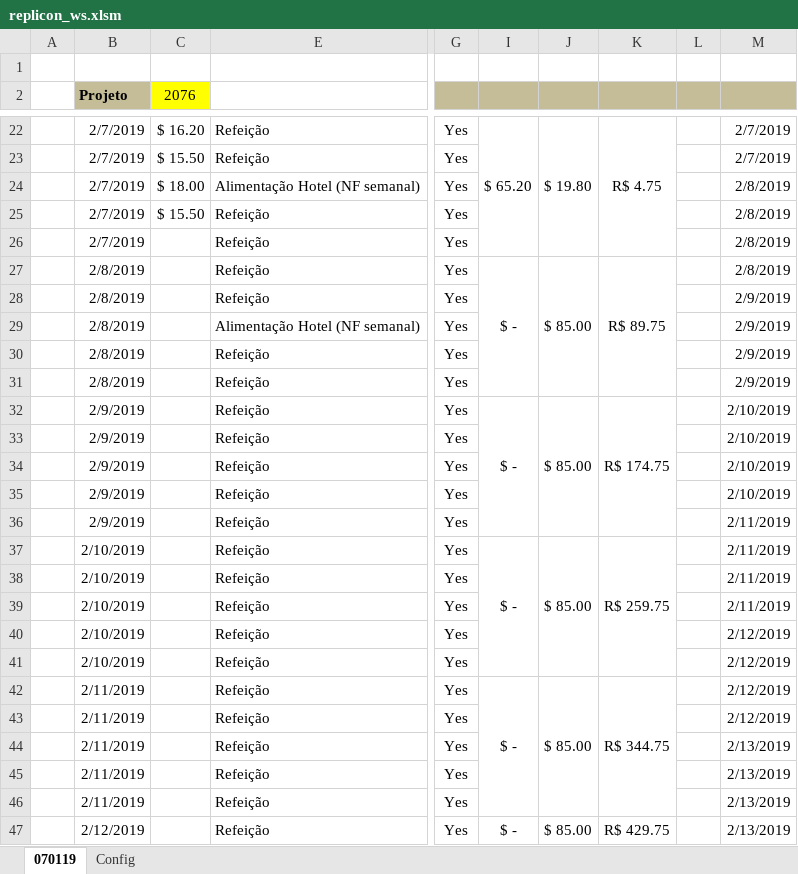
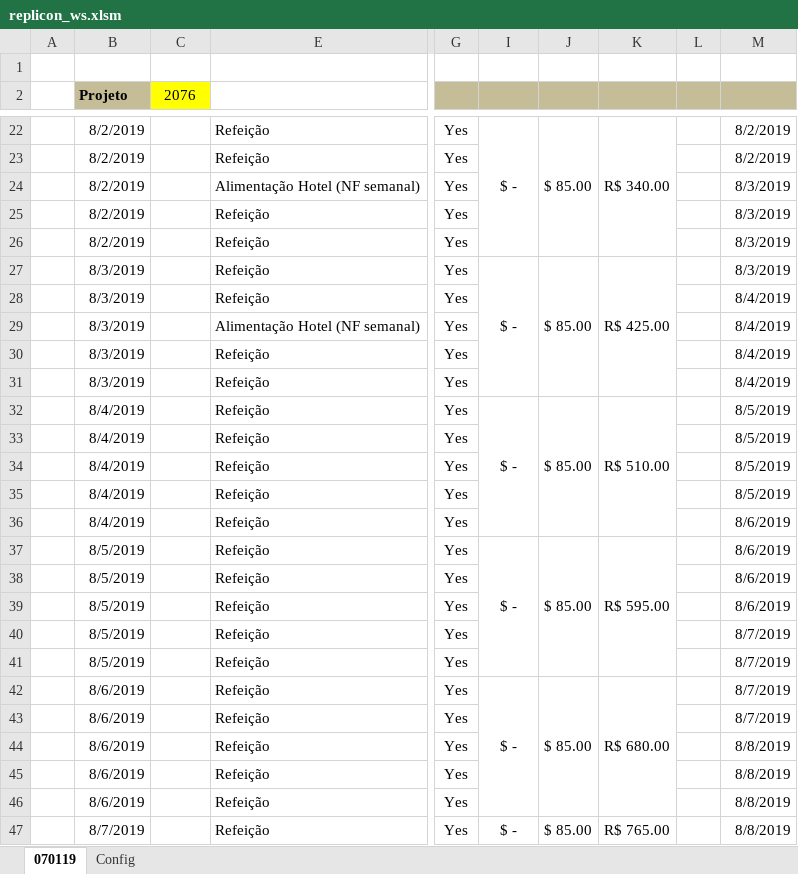
Before and after one commit to thig0w/replicon, an Excel workbook: replicon_ws.xlsm, sheet 070119, drawn as a sheet; only a part is shown, gaps mark what is left out; values as stored, in another font and other column widths than the file's, no borders; charts and pictures and conditional formats not drawn; the diff covers the shown part only; the diff names each change by its address in the sheet, - before the commit and + after, or states it on an @@ line.

```diff
--- a/replicon_ws.xlsm (sheet 070119)
+++ b/replicon_ws.xlsm (sheet 070119)
-B22:B26 (Projeto): 2/7/2019
+B22:B26 (Projeto): 8/2/2019
-C22 (2076): $ 16.20
+C22 (2076): (empty)
-I22: $ 65.20
+I22: $ -
-J22: $ 19.80
+J22: $ 85.00
-K22: R$ 4.75
+K22: R$ 340.00
-M22:M23: 2/7/2019
+M22:M23: 8/2/2019
-C23 (2076): $ 15.50
+C23 (2076): (empty)
-C24 (2076): $ 18.00
+C24 (2076): (empty)
-M24:M27: 2/8/2019
+M24:M27: 8/3/2019
-C25 (2076): $ 15.50
+C25 (2076): (empty)
-B27:B31 (Projeto): 2/8/2019
+B27:B31 (Projeto): 8/3/2019
-K27: R$ 89.75
+K27: R$ 425.00
-M28:M31: 2/9/2019
+M28:M31: 8/4/2019
-B32:B36 (Projeto): 2/9/2019
+B32:B36 (Projeto): 8/4/2019
-K32: R$ 174.75
+K32: R$ 510.00
-M32:M35: 2/10/2019
+M32:M35: 8/5/2019
-M36:M39: 2/11/2019
+M36:M39: 8/6/2019
-B37:B41 (Projeto): 2/10/2019
+B37:B41 (Projeto): 8/5/2019
-K37: R$ 259.75
+K37: R$ 595.00
-M40:M43: 2/12/2019
+M40:M43: 8/7/2019
-B42:B46 (Projeto): 2/11/2019
+B42:B46 (Projeto): 8/6/2019
-K42: R$ 344.75
+K42: R$ 680.00
-M44:M47: 2/13/2019
+M44:M47: 8/8/2019
-B47 (Projeto): 2/12/2019
+B47 (Projeto): 8/7/2019
-K47: R$ 429.75
+K47: R$ 765.00
```
Also changed, not shown: 59 edited cells elsewhere in this sheet, charts or pictures, 1 other file.
